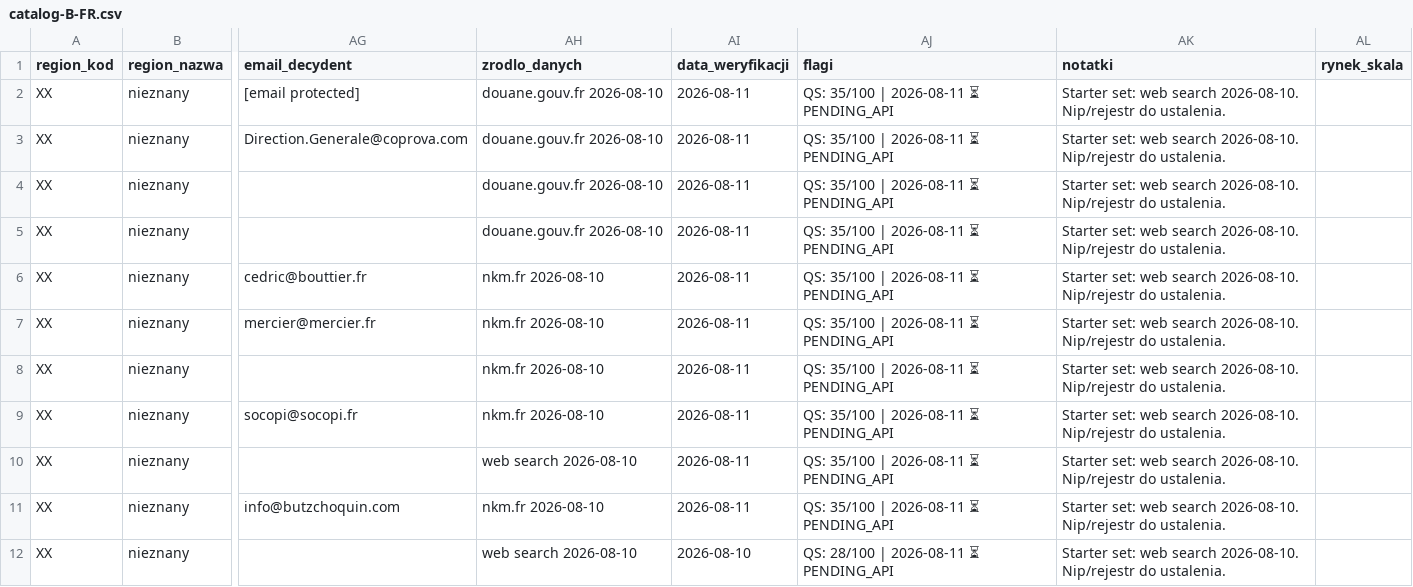
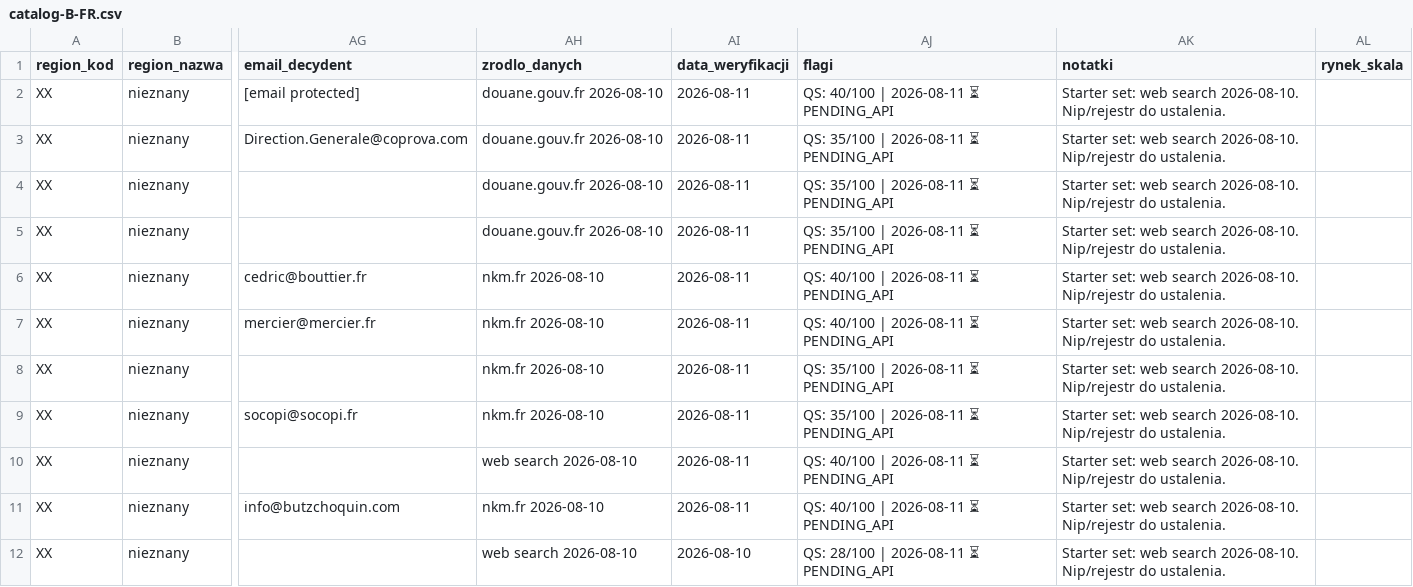
Before and after one commit to ng-net/billszuka, a CSV file: data/Francja/catalog-B-FR.csv, drawn as a sheet; only a part is shown, gaps mark what is left out; the diff names each change by its address in the sheet, - before the commit and + after, or states it on an @@ line.

```diff
--- a/data/Francja/catalog-B-FR.csv
+++ b/data/Francja/catalog-B-FR.csv
-AJ2 (flagi): QS: 35/100 | 2026-08-11 ⏳ PENDING_API
+AJ2 (flagi): QS: 40/100 | 2026-08-11 ⏳ PENDING_API
-AJ6:AJ7 (flagi): QS: 35/100 | 2026-08-11 ⏳ PENDING_API
+AJ6:AJ7 (flagi): QS: 40/100 | 2026-08-11 ⏳ PENDING_API
-AJ10:AJ11 (flagi): QS: 35/100 | 2026-08-11 ⏳ PENDING_API
+AJ10:AJ11 (flagi): QS: 40/100 | 2026-08-11 ⏳ PENDING_API
```
Also changed, not shown: data/Estonia/catalog-B-EE.csv, data/Mołdawia/catalog-B-MD.csv.
